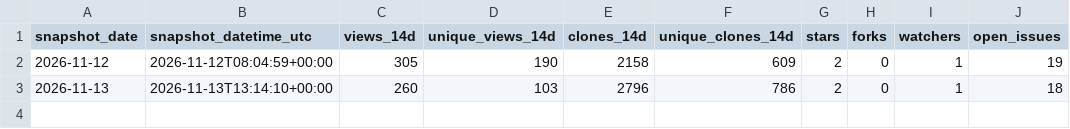
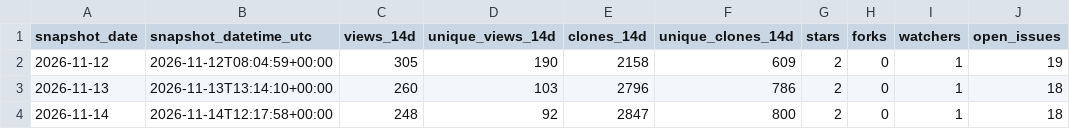
Before and after one commit to danielep71/VBA-PERFORMANCE_MANAGER, a CSV file: data/traffic.csv, drawn as a sheet; the diff names each change by its address in the sheet, - before the commit and + after, or states it on an @@ line.

```diff
--- a/data/traffic.csv
+++ b/data/traffic.csv
+row 4: 2026-11-14 | 2026-11-14T12:17:58+00:00 | 248 | 92 | 2847 | 800 | 2 | 0 | 1 | 18
```
Also changed, not shown: data/popular_paths.csv, data/referrers.csv, 3 other files.
